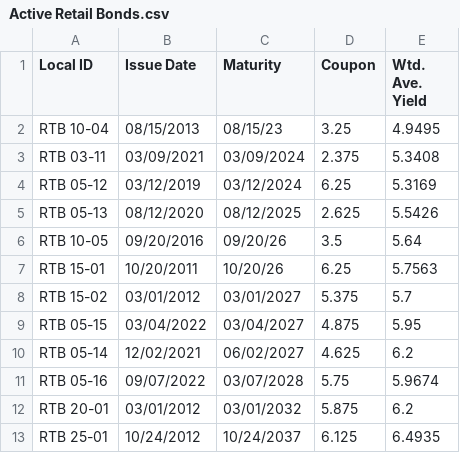
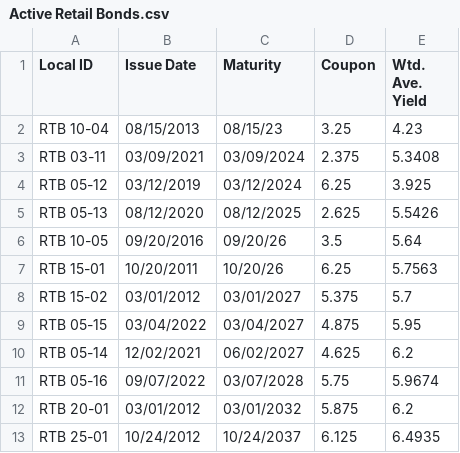
Before and after one commit to cmh1290/BTr-Bond-Investment-Tracker, a CSV file: Active Retail Bonds.csv, drawn as a sheet.

Commit message:
Update Active Retail Bonds.csv

```diff
--- a/Active Retail Bonds.csv
+++ b/Active Retail Bonds.csv
@@ -1,5 +1,5 @@
 Local ID,Issue Date,Maturity,Coupon,Wtd. Ave. Yield
-RTB 10-04,08/15/2013,08/15/23,3.25,4.9495
+RTB 10-04,08/15/2013,08/15/23,3.25,4.23
 RTB 03-11,03/09/2021,03/09/2024,2.375,5.3408
-RTB 05-12,03/12/2019,03/12/2024,6.25,5.3169
+RTB 05-12,03/12/2019,03/12/2024,6.25,3.925
 RTB 05-13,08/12/2020,08/12/2025,2.625,5.5426
```
